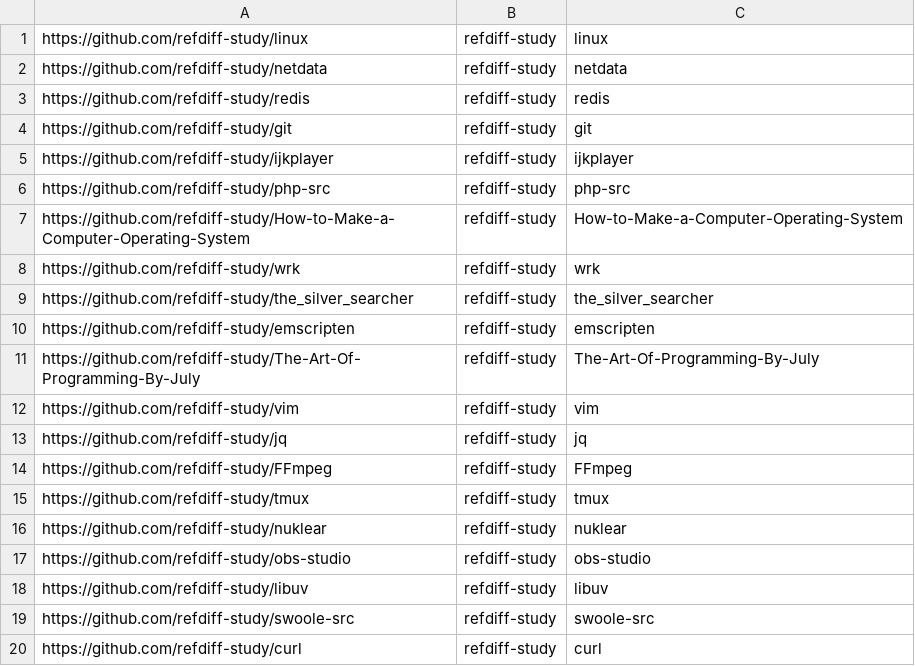
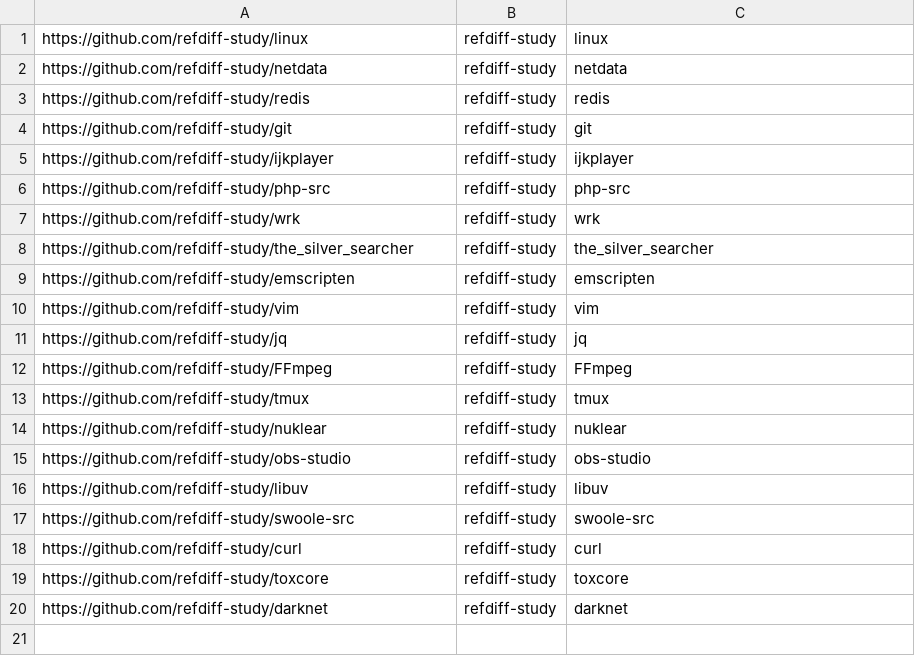
Before and after one commit to aserg-ufmg/RefDiff, a CSV file: refdiff-evaluation/data/c-evaluation/csv/1.2-forks.csv, drawn as a sheet; removed rows and columns are numbered as before the commit, all else as after; the diff names each change by its address in the sheet, - before the commit and + after, or states it on an @@ line.

```diff
--- a/refdiff-evaluation/data/c-evaluation/csv/1.2-forks.csv
+++ b/refdiff-evaluation/data/c-evaluation/csv/1.2-forks.csv
-row 7: https://github.com/refdiff-study/How-to-Make-a-Computer-Operating-System | refdiff-study | How-to-Make-a-Computer-Operating-System
-row 11: https://github.com/refdiff-study/The-Art-Of-Programming-By-July | refdiff-study | The-Art-Of-Programming-By-July
+row 19: https://github.com/refdiff-study/toxcore | refdiff-study | toxcore
+row 20: https://github.com/refdiff-study/darknet | refdiff-study | darknet
```
Also changed, not shown: refdiff-evaluation/data/c-evaluation/csv/1.1-repositories.csv, 1 other file.
